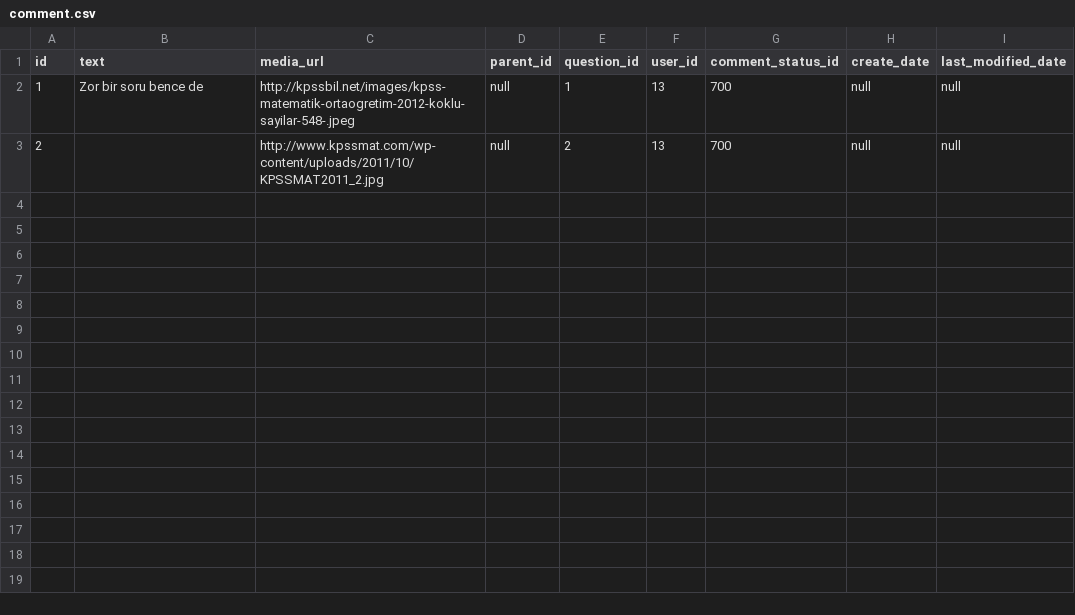
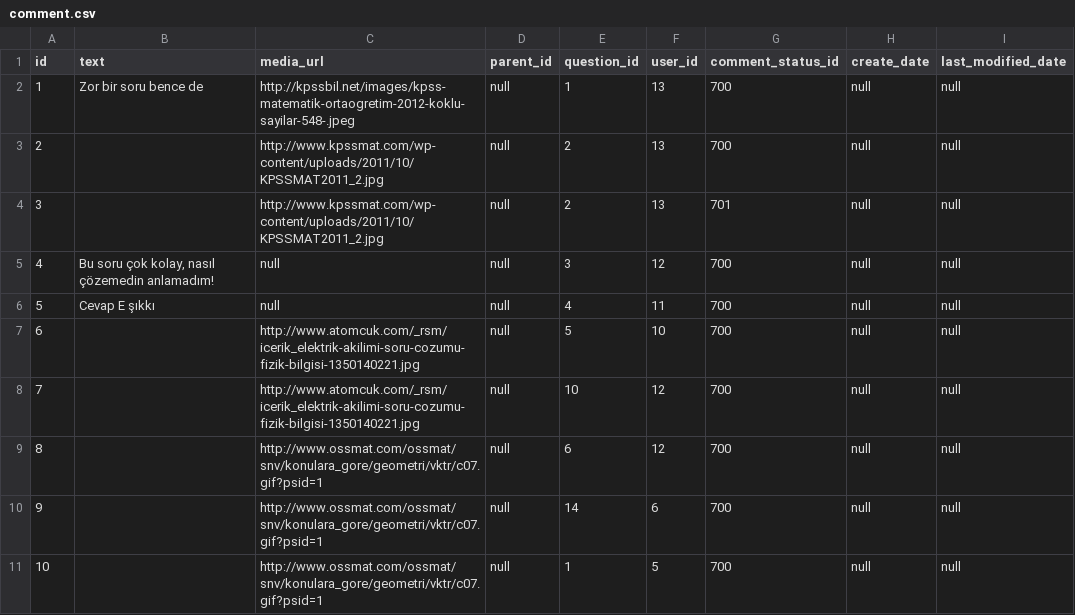
Before and after one commit to fyelci/soru-mania-server, a CSV file: src/main/resources/config/liquibase/comment.csv, drawn as a sheet; the diff names each change by its address in the sheet, - before the commit and + after, or states it on an @@ line.

```diff
--- a/src/main/resources/config/liquibase/comment.csv
+++ b/src/main/resources/config/liquibase/comment.csv
+row 4: 3 |  | http://www.kpssmat.com/wp-content/uploads/2011/10/KPSSMAT2011_2.jpg | null | 2 | 13 | 701 | null | null
+row 5: 4 | Bu soru çok kolay, nasıl çözemedin anlamadım! | null | null | 3 | 12 | 700 | null | null
+row 6: 5 | Cevap E şıkkı | null | null | 4 | 11 | 700 | null | null
+row 7: 6 |  | http://www.atomcuk.com/_rsm/icerik_elektrik-akilimi-soru-cozumu-fizik-bilgisi-1350140221.jpg | null | 5 | 10 | 700 | null | null
+row 8: 7 |  | http://www.atomcuk.com/_rsm/icerik_elektrik-akilimi-soru-cozumu-fizik-bilgisi-1350140221.jpg | null | 10 | 12 | 700 | null | null
+row 9: 8 |  | http://www.ossmat.com/ossmat/snv/konulara_gore/geometri/vktr/c07.gif?psid=1 | null | 6 | 12 | 700 | null | null
+row 10: 9 |  | http://www.ossmat.com/ossmat/snv/konulara_gore/geometri/vktr/c07.gif?psid=1 | null | 14 | 6 | 700 | null | null
+row 11: 10 |  | http://www.ossmat.com/ossmat/snv/konulara_gore/geometri/vktr/c07.gif?psid=1 | null | 1 | 5 | 700 | null | null
```
Also changed, not shown: 2 other files.
